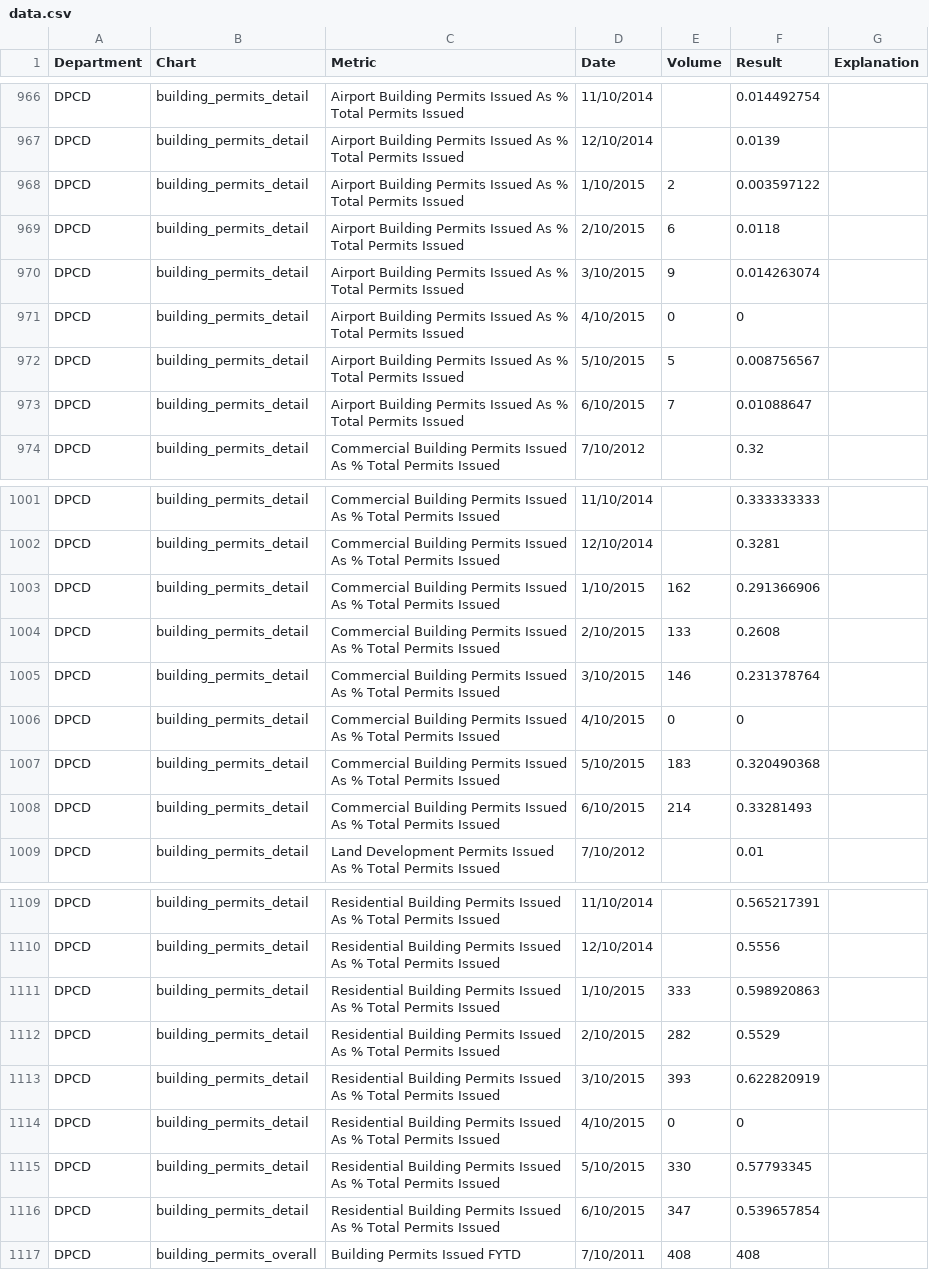
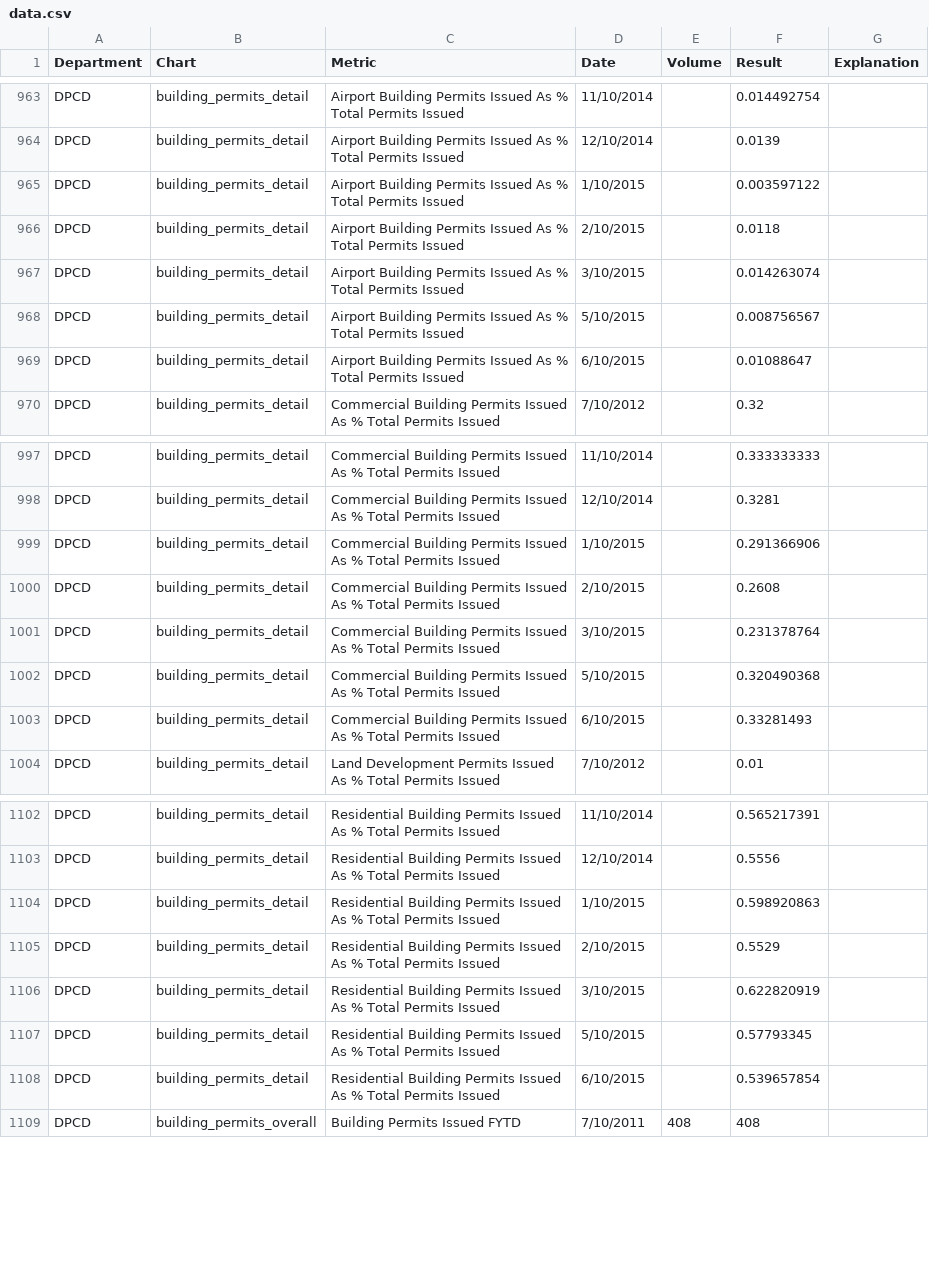
Before and after one commit to foratlanta/foratlanta.github.io, a CSV file: data/data.csv, drawn as a sheet; only a part is shown, gaps mark what is left out; the diff covers the shown part only.

Commit message:
data updates

```diff
--- a/data/data.csv
+++ b/data/data.csv
@@ -967,8 +964,7 @@ DPCD,building_permits_detail,Airport Building Permits Issued As % Total Permits
 DPCD,building_permits_detail,Airport Building Permits Issued As % Total Permits Issued,12/10/2014,,0.0139,
-DPCD,building_permits_detail,Airport Building Permits Issued As % Total Permits Issued,1/10/2015,2,0.003597122,
-DPCD,building_permits_detail,Airport Building Permits Issued As % Total Permits Issued,2/10/2015,6,0.0118,
-DPCD,building_permits_detail,Airport Building Permits Issued As % Total Permits Issued,3/10/2015,9,0.014263074,
-DPCD,building_permits_detail,Airport Building Permits Issued As % Total Permits Issued,4/10/2015,0,0,
-DPCD,building_permits_detail,Airport Building Permits Issued As % Total Permits Issued,5/10/2015,5,0.008756567,
-DPCD,building_permits_detail,Airport Building Permits Issued As % Total Permits Issued,6/10/2015,7,0.01088647,
+DPCD,building_permits_detail,Airport Building Permits Issued As % Total Permits Issued,1/10/2015,,0.003597122,
+DPCD,building_permits_detail,Airport Building Permits Issued As % Total Permits Issued,2/10/2015,,0.0118,
+DPCD,building_permits_detail,Airport Building Permits Issued As % Total Permits Issued,3/10/2015,,0.014263074,
+DPCD,building_permits_detail,Airport Building Permits Issued As % Total Permits Issued,5/10/2015,,0.008756567,
+DPCD,building_permits_detail,Airport Building Permits Issued As % Total Permits Issued,6/10/2015,,0.01088647,
 DPCD,building_permits_detail,Commercial Building Permits Issued As % Total Permits Issued,7/10/2012,,0.32,
@@ -1002,8 +998,7 @@ DPCD,building_permits_detail,Commercial Building Permits Issued As % Total Permi
 DPCD,building_permits_detail,Commercial Building Permits Issued As % Total Permits Issued,12/10/2014,,0.3281,
-DPCD,building_permits_detail,Commercial Building Permits Issued As % Total Permits Issued,1/10/2015,162,0.291366906,
-DPCD,building_permits_detail,Commercial Building Permits Issued As % Total Permits Issued,2/10/2015,133,0.2608,
-DPCD,building_permits_detail,Commercial Building Permits Issued As % Total Permits Issued,3/10/2015,146,0.231378764,
-DPCD,building_permits_detail,Commercial Building Permits Issued As % Total Permits Issued,4/10/2015,0,0,
-DPCD,building_permits_detail,Commercial Building Permits Issued As % Total Permits Issued,5/10/2015,183,0.320490368,
-DPCD,building_permits_detail,Commercial Building Permits Issued As % Total Permits Issued,6/10/2015,214,0.33281493,
+DPCD,building_permits_detail,Commercial Building Permits Issued As % Total Permits Issued,1/10/2015,,0.291366906,
+DPCD,building_permits_detail,Commercial Building Permits Issued As % Total Permits Issued,2/10/2015,,0.2608,
+DPCD,building_permits_detail,Commercial Building Permits Issued As % Total Permits Issued,3/10/2015,,0.231378764,
+DPCD,building_permits_detail,Commercial Building Permits Issued As % Total Permits Issued,5/10/2015,,0.320490368,
+DPCD,building_permits_detail,Commercial Building Permits Issued As % Total Permits Issued,6/10/2015,,0.33281493,
 DPCD,building_permits_detail,Land Development Permits Issued As % Total Permits Issued,7/10/2012,,0.01,
@@ -1110,8 +1103,7 @@ DPCD,building_permits_detail,Residential Building Permits Issued As % Total Perm
 DPCD,building_permits_detail,Residential Building Permits Issued As % Total Permits Issued,12/10/2014,,0.5556,
-DPCD,building_permits_detail,Residential Building Permits Issued As % Total Permits Issued,1/10/2015,333,0.598920863,
-DPCD,building_permits_detail,Residential Building Permits Issued As % Total Permits Issued,2/10/2015,282,0.5529,
-DPCD,building_permits_detail,Residential Building Permits Issued As % Total Permits Issued,3/10/2015,393,0.622820919,
-DPCD,building_permits_detail,Residential Building Permits Issued As % Total Permits Issued,4/10/2015,0,0,
-DPCD,building_permits_detail,Residential Building Permits Issued As % Total Permits Issued,5/10/2015,330,0.57793345,
-DPCD,building_permits_detail,Residential Building Permits Issued As % Total Permits Issued,6/10/2015,347,0.539657854,
+DPCD,building_permits_detail,Residential Building Permits Issued As % Total Permits Issued,1/10/2015,,0.598920863,
+DPCD,building_permits_detail,Residential Building Permits Issued As % Total Permits Issued,2/10/2015,,0.5529,
+DPCD,building_permits_detail,Residential Building Permits Issued As % Total Permits Issued,3/10/2015,,0.622820919,
+DPCD,building_permits_detail,Residential Building Permits Issued As % Total Permits Issued,5/10/2015,,0.57793345,
+DPCD,building_permits_detail,Residential Building Permits Issued As % Total Permits Issued,6/10/2015,,0.539657854,
 DPCD,building_permits_overall,Building Permits Issued FYTD,7/10/2011,408,408,
```
Also changed, not shown: 6 removed rows elsewhere in this file.
